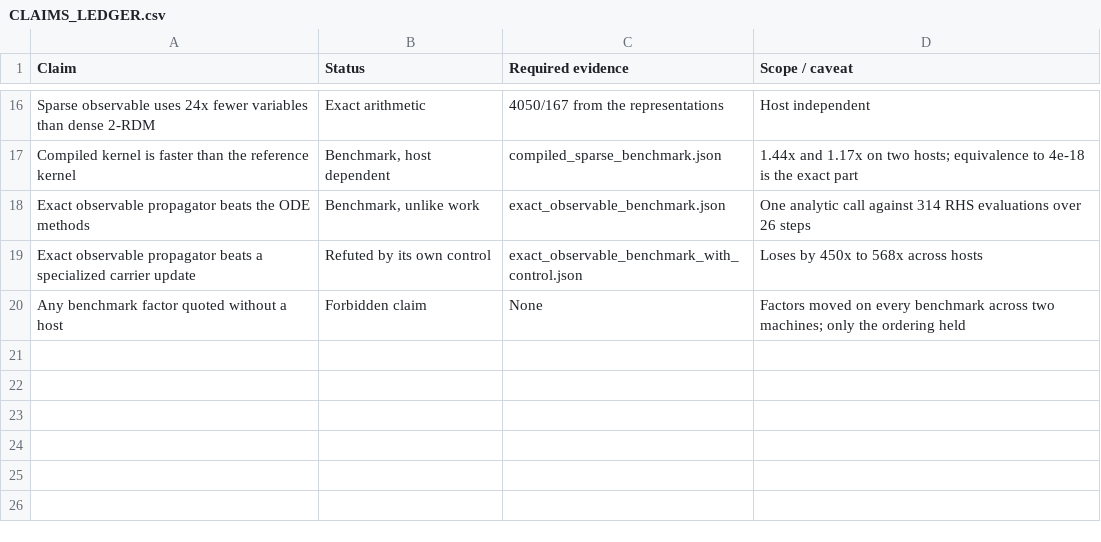
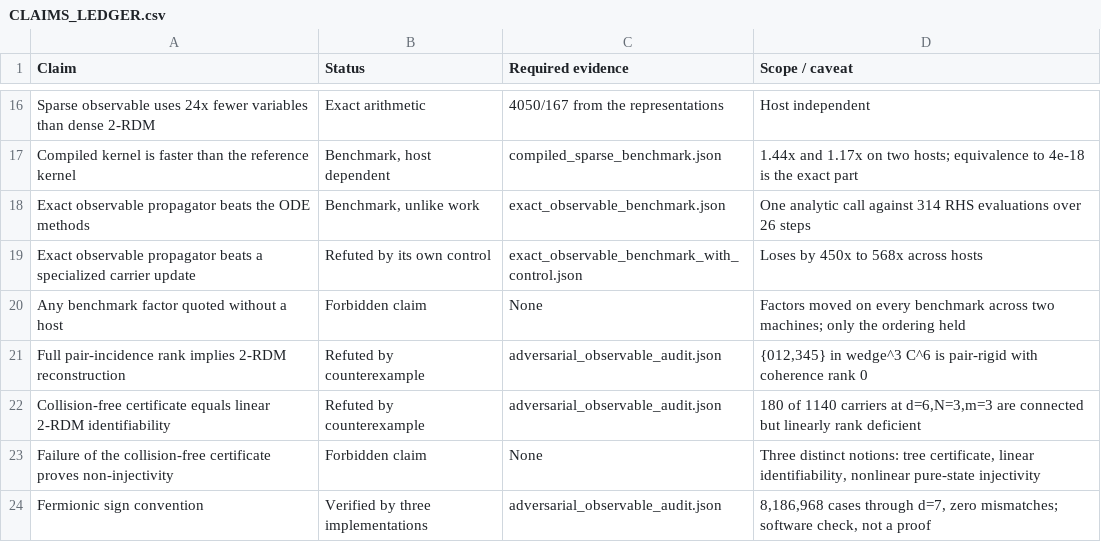
Before and after one commit to theorlandog/gpc-census, a CSV file: docs/program/CLAIMS_LEDGER.csv, drawn as a sheet; only a part is shown, gaps mark what is left out; the diff names each change by its address in the sheet, - before the commit and + after, or states it on an @@ line.

```diff
--- a/docs/program/CLAIMS_LEDGER.csv
+++ b/docs/program/CLAIMS_LEDGER.csv
+row 21: Full pair-incidence rank implies 2-RDM reconstruction | Refuted by counterexample | adversarial_observable_audit.json | {012,345} in wedge^3 C^6 is pair-rigid with coherence rank 0
+row 22: Collision-free certificate equals linear 2-RDM identifiability | Refuted by counterexample | adversarial_observable_audit.json | 180 of 1140 carriers at d=6,N=3,m=3 are connected but linearly rank deficient
+row 23: Failure of the collision-free certificate proves non-injectivity | Forbidden claim | None | Three distinct notions: tree certificate, linear identifiability, nonlinear pure-state injectivity
+row 24: Fermionic sign convention | Verified by three implementations | adversarial_observable_audit.json | 8,186,968 cases through d=7, zero mismatches; software check, not a proof
```
Also changed, not shown: 7 other files.
